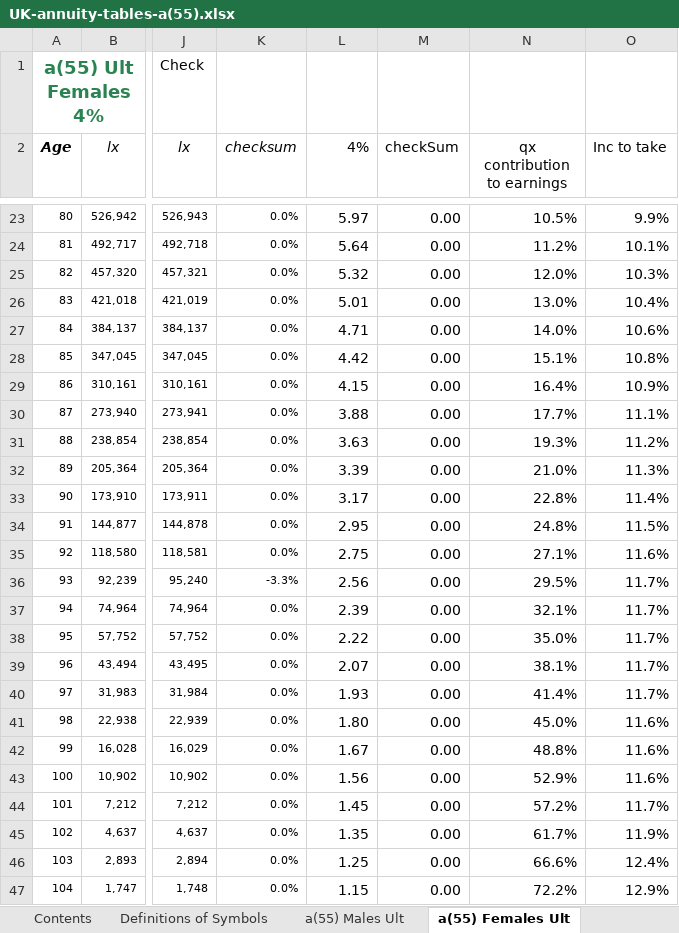
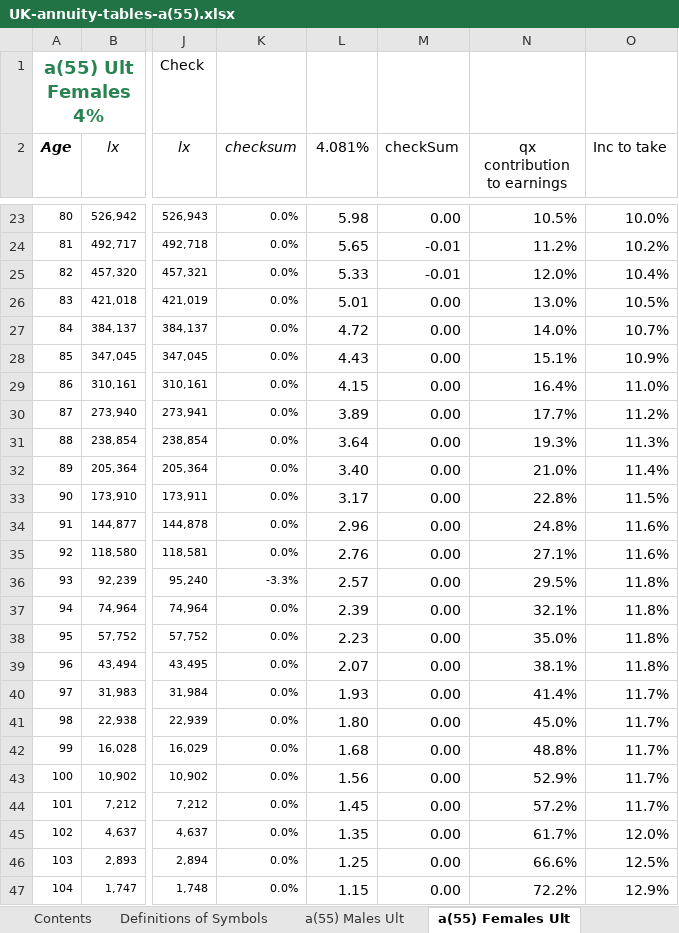
Before and after one commit to markg16/Retirement-Income-Simulator, an Excel workbook: LifeTables/Tables For Testing/UK-annuity-tables-a(55).xlsx, sheet a(55) Females Ult, drawn as a sheet; only a part is shown, gaps mark what is left out; values as stored, in another font and other column widths than the file's, no borders; the diff covers the shown part only; the diff names each change by its address in the sheet, - before the commit and + after, or states it on an @@ line.

```diff
--- a/LifeTables/Tables For Testing/UK-annuity-tables-a(55).xlsx (sheet a(55) Females Ult)
+++ b/LifeTables/Tables For Testing/UK-annuity-tables-a(55).xlsx (sheet a(55) Females Ult)
-L2: 4%
+L2: 4.081%
-L23 (4.081%): 5.97
+L23 (4.081%): 5.98
-O23 (Inc to take): 9.9%
+O23 (Inc to take): 10.0%
-L24 (4.081%): 5.64
+L24 (4.081%): 5.65
-M24:M25 (checkSum): 0.00
+M24:M25 (checkSum): -0.01
-O24 (Inc to take): 10.1%
+O24 (Inc to take): 10.2%
-L25 (4.081%): 5.32
+L25 (4.081%): 5.33
-O25 (Inc to take): 10.3%
+O25 (Inc to take): 10.4%
-O26 (Inc to take): 10.4%
+O26 (Inc to take): 10.5%
-L27 (4.081%): 4.71
+L27 (4.081%): 4.72
-O27 (Inc to take): 10.6%
+O27 (Inc to take): 10.7%
-L28 (4.081%): 4.42
+L28 (4.081%): 4.43
-O28 (Inc to take): 10.8%
+O28 (Inc to take): 10.9%
-O29 (Inc to take): 10.9%
+O29 (Inc to take): 11.0%
-L30 (4.081%): 3.88
+L30 (4.081%): 3.89
-O30 (Inc to take): 11.1%
+O30 (Inc to take): 11.2%
-L31 (4.081%): 3.63
+L31 (4.081%): 3.64
-O31 (Inc to take): 11.2%
+O31 (Inc to take): 11.3%
-L32 (4.081%): 3.39
+L32 (4.081%): 3.40
-O32 (Inc to take): 11.3%
+O32 (Inc to take): 11.4%
-O33 (Inc to take): 11.4%
+O33 (Inc to take): 11.5%
-L34 (4.081%): 2.95
+L34 (4.081%): 2.96
-O34 (Inc to take): 11.5%
+O34 (Inc to take): 11.6%
-L35 (4.081%): 2.75
+L35 (4.081%): 2.76
-L36 (4.081%): 2.56
+L36 (4.081%): 2.57
-O36:O39 (Inc to take): 11.7%
+O36:O39 (Inc to take): 11.8%
-L38 (4.081%): 2.22
+L38 (4.081%): 2.23
-O41:O43 (Inc to take): 11.6%
+O41:O43 (Inc to take): 11.7%
-L42 (4.081%): 1.67
+L42 (4.081%): 1.68
-O45 (Inc to take): 11.9%
+O45 (Inc to take): 12.0%
-O46 (Inc to take): 12.4%
+O46 (Inc to take): 12.5%
```
Also changed, not shown: 50 edited cells elsewhere in this sheet, 11 other files.
